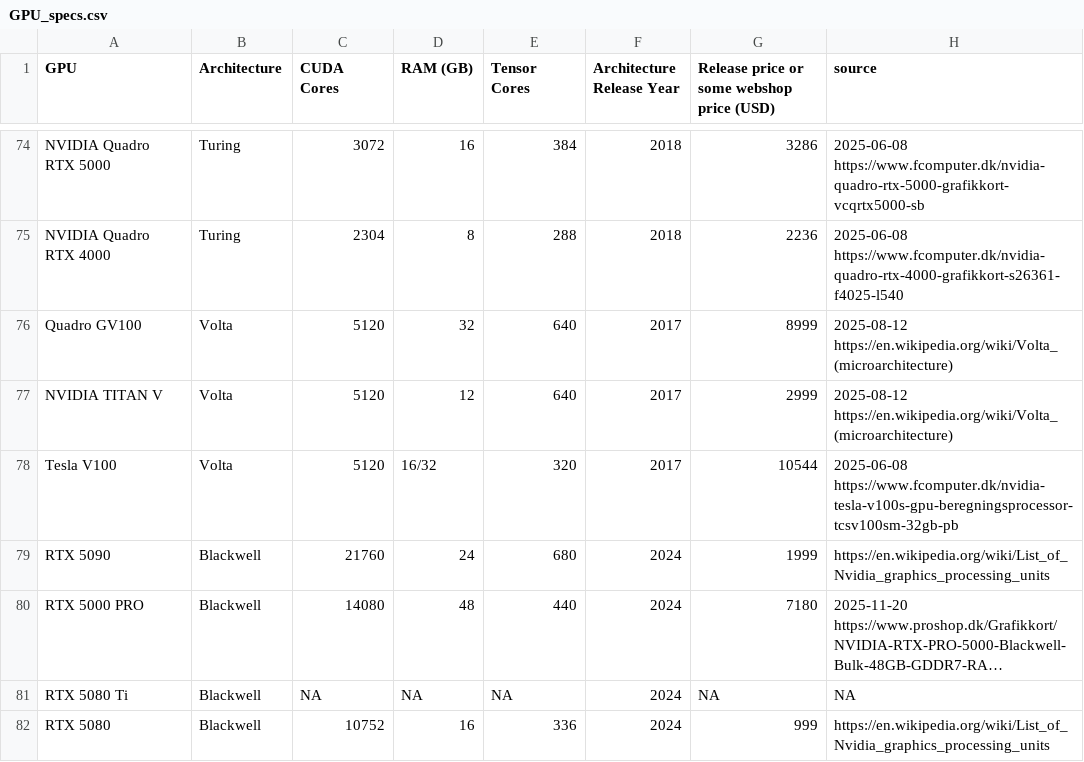
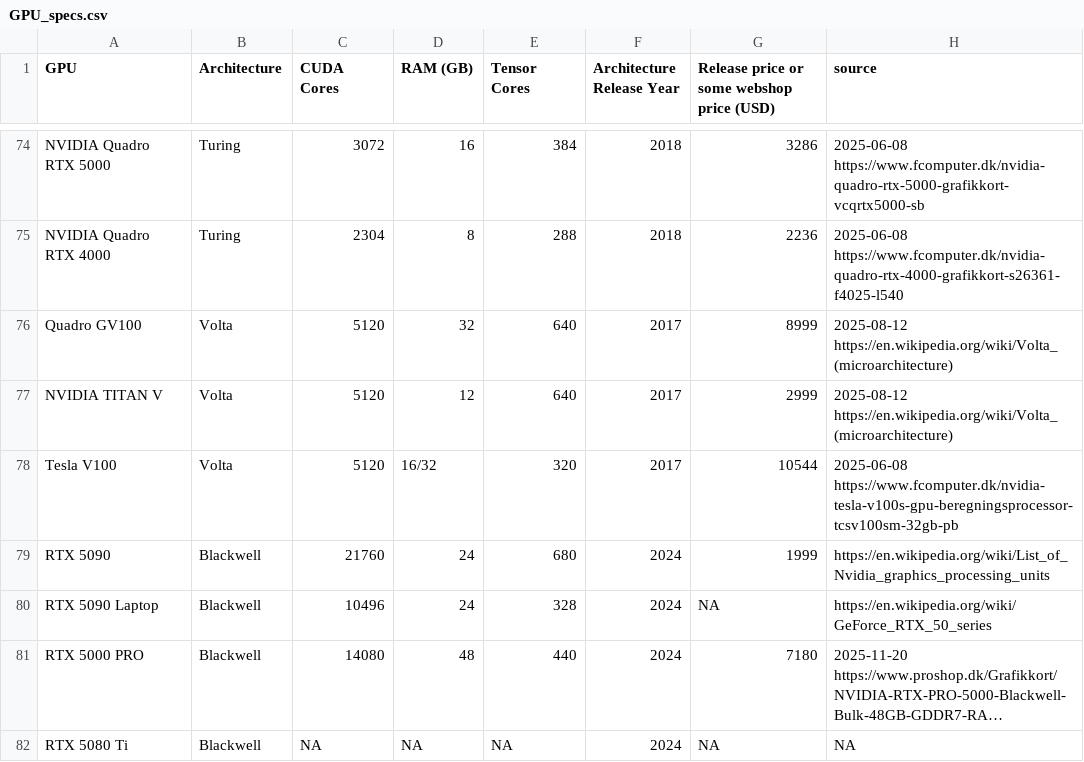
Before and after one commit to Kirk3gaard/2025-Crowdsource-GPU-basecalling-stats, a CSV file: GPU_specs.csv, drawn as a sheet; only a part is shown, gaps mark what is left out; the shorter side is filled out with more unchanged rows; long unchanged cells end in …; the diff names each change by its address in the sheet, - before the commit and + after, or states it on an @@ line.

```diff
--- a/GPU_specs.csv
+++ b/GPU_specs.csv
+row 80: RTX 5090 Laptop | Blackwell | 10496 | 24 | 328 | 2024 | NA | https://en.wikipedia.org/wiki/GeForce_RTX_50_series
```
Also changed, not shown: 3 other files.
